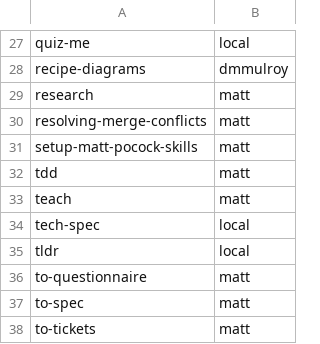
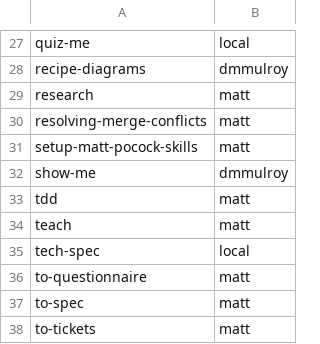
Before and after one commit to manifoldfrs/dotfiles, a TSV file: stow/agents/.agents/skills/.skill-sources.tsv, drawn as a sheet; only a part is shown, gaps mark what is left out.

```diff
--- a/stow/agents/.agents/skills/.skill-sources.tsv
+++ b/stow/agents/.agents/skills/.skill-sources.tsv
@@ -31,2 +31,3 @@ resolving-merge-conflicts	matt
 setup-matt-pocock-skills	matt
+show-me	dmmulroy
 tdd	matt
@@ -34,3 +35,2 @@ teach	matt
 tech-spec	local
-tldr	local
 to-questionnaire	matt
```
Also changed, not shown: 10 other files.
